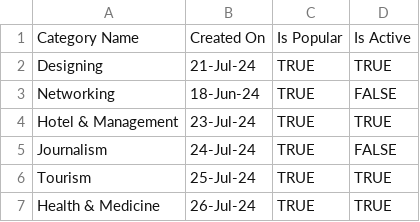
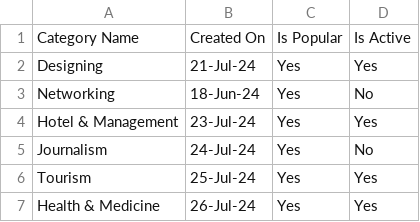
Before and after one commit to Sudip-khadka/pacific-hunt, a CSV file: public/SampleFiles/CategorySample.csv, drawn as a sheet.

```diff
--- a/public/SampleFiles/CategorySample.csv
+++ b/public/SampleFiles/CategorySample.csv
@@ -1,7 +1,7 @@
 Category Name,Created On,Is Popular,Is Active
-Designing,21-Jul-24,TRUE,TRUE
-Networking,18-Jun-24,TRUE,FALSE
-Hotel & Management,23-Jul-24,TRUE,TRUE
-Journalism,24-Jul-24,TRUE,FALSE
-Tourism,25-Jul-24,TRUE,TRUE
-Health & Medicine,26-Jul-24,TRUE,TRUE
+Designing,21-Jul-24,Yes,Yes
+Networking,18-Jun-24,Yes,No
+Hotel & Management,23-Jul-24,Yes,Yes
+Journalism,24-Jul-24,Yes,No
+Tourism,25-Jul-24,Yes,Yes
+Health & Medicine,26-Jul-24,Yes,Yes
```
Also changed, not shown: 27 other files.
